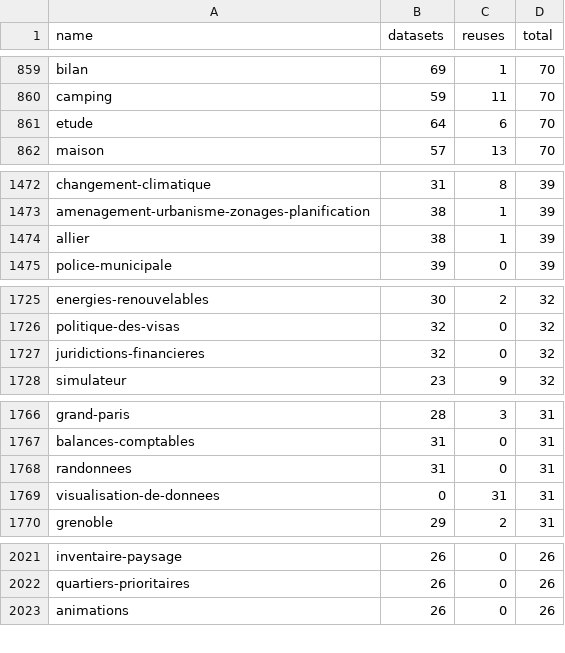
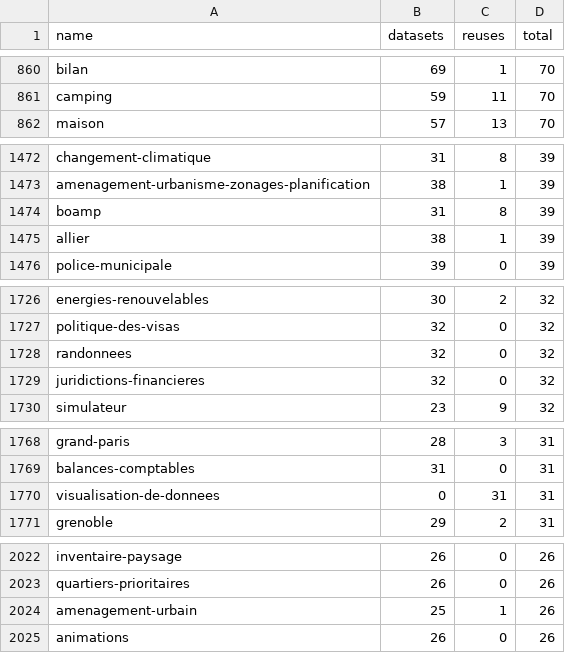
Before and after one commit to taniki/flat.dgfr, a CSV file: tags.csv, drawn as a sheet; only a part is shown, gaps mark what is left out; the diff covers the shown part only.

```diff
--- a/tags.csv
+++ b/tags.csv
@@ -860,3 +861,2 @@
 "camping";59;11;70
-"etude";64;6;70
 "maison";57;13;70
@@ -1473,2 +1473,3 @@
 "amenagement-urbanisme-zonages-planification";38;1;39
+"boamp";31;8;39
 "allier";38;1;39
@@ -1726,2 +1727,3 @@
 "politique-des-visas";32;0;32
+"randonnees";32;0;32
 "juridictions-financieres";32;0;32
@@ -1767,3 +1769,2 @@
 "balances-comptables";31;0;31
-"randonnees";31;0;31
 "visualisation-de-donnees";0;31;31
@@ -2022,2 +2023,3 @@
 "quartiers-prioritaires";26;0;26
+"amenagement-urbain";25;1;26
 "animations";26;0;26
```
Also changed, not shown: 11 added rows, 11 removed rows and 11 edited cells elsewhere in this file, 2 other files.
